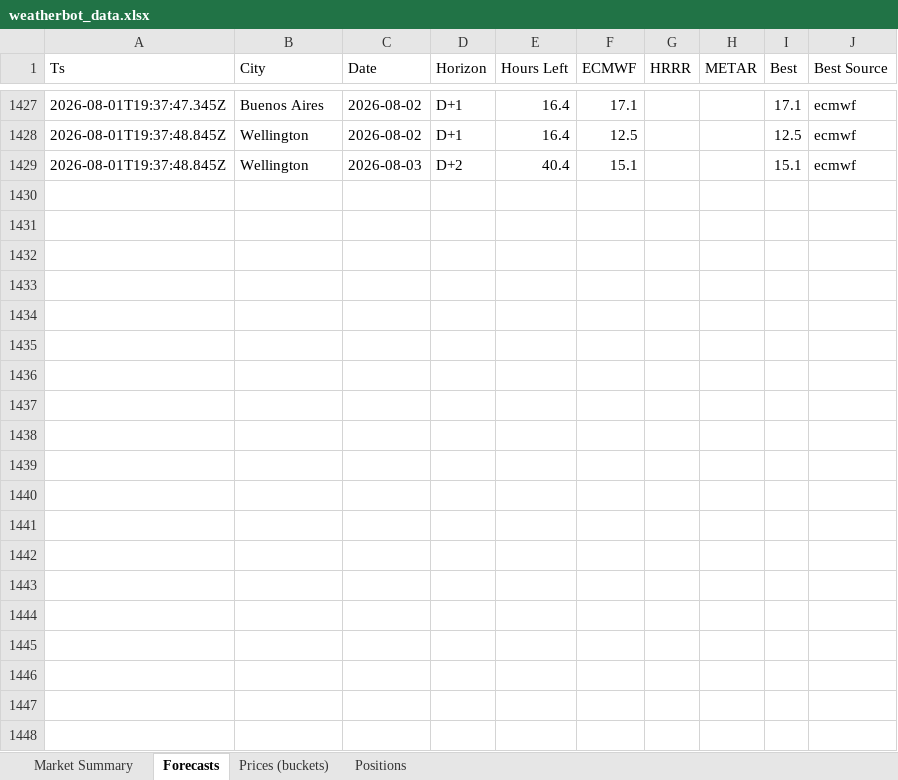
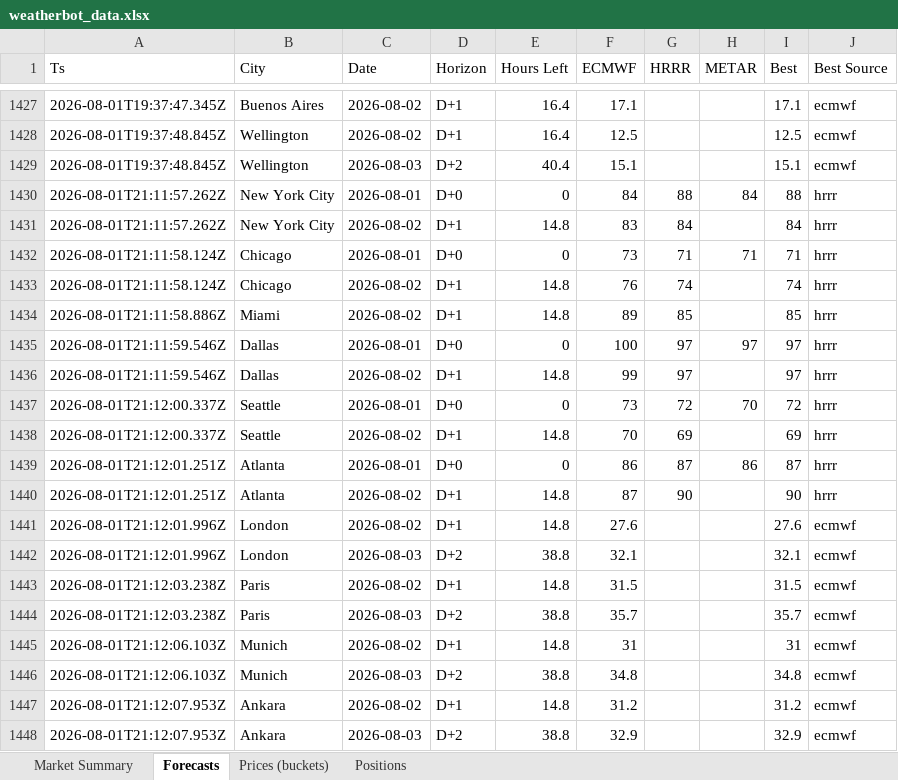
Before and after one commit to my6699/weatherbot-collector, an Excel workbook: data/weatherbot_data.xlsx, sheet Forecasts, drawn as a sheet; only a part is shown, gaps mark what is left out; values as stored, in another font and other column widths than the file's, no borders; the diff covers the shown part only; the diff names each change by its address in the sheet, - before the commit and + after, or states it on an @@ line.

```diff
--- a/data/weatherbot_data.xlsx (sheet Forecasts)
+++ b/data/weatherbot_data.xlsx (sheet Forecasts)
+row 1430: 2026-08-01T21:11:57.262Z | New York City | 2026-08-01 | D+0 | 0 | 84 | 88 | 84 | 88 | hrrr
+row 1431: 2026-08-01T21:11:57.262Z | New York City | 2026-08-02 | D+1 | 14.8 | 83 | 84 |  | 84 | hrrr
+row 1432: 2026-08-01T21:11:58.124Z | Chicago | 2026-08-01 | D+0 | 0 | 73 | 71 | 71 | 71 | hrrr
+row 1433: 2026-08-01T21:11:58.124Z | Chicago | 2026-08-02 | D+1 | 14.8 | 76 | 74 |  | 74 | hrrr
+row 1434: 2026-08-01T21:11:58.886Z | Miami | 2026-08-02 | D+1 | 14.8 | 89 | 85 |  | 85 | hrrr
+row 1435: 2026-08-01T21:11:59.546Z | Dallas | 2026-08-01 | D+0 | 0 | 100 | 97 | 97 | 97 | hrrr
+row 1436: 2026-08-01T21:11:59.546Z | Dallas | 2026-08-02 | D+1 | 14.8 | 99 | 97 |  | 97 | hrrr
+row 1437: 2026-08-01T21:12:00.337Z | Seattle | 2026-08-01 | D+0 | 0 | 73 | 72 | 70 | 72 | hrrr
+row 1438: 2026-08-01T21:12:00.337Z | Seattle | 2026-08-02 | D+1 | 14.8 | 70 | 69 |  | 69 | hrrr
+row 1439: 2026-08-01T21:12:01.251Z | Atlanta | 2026-08-01 | D+0 | 0 | 86 | 87 | 86 | 87 | hrrr
+row 1440: 2026-08-01T21:12:01.251Z | Atlanta | 2026-08-02 | D+1 | 14.8 | 87 | 90 |  | 90 | hrrr
+row 1441: 2026-08-01T21:12:01.996Z | London | 2026-08-02 | D+1 | 14.8 | 27.6 |  |  | 27.6 | ecmwf
+row 1442: 2026-08-01T21:12:01.996Z | London | 2026-08-03 | D+2 | 38.8 | 32.1 |  |  | 32.1 | ecmwf
+row 1443: 2026-08-01T21:12:03.238Z | Paris | 2026-08-02 | D+1 | 14.8 | 31.5 |  |  | 31.5 | ecmwf
+row 1444: 2026-08-01T21:12:03.238Z | Paris | 2026-08-03 | D+2 | 38.8 | 35.7 |  |  | 35.7 | ecmwf
+row 1445: 2026-08-01T21:12:06.103Z | Munich | 2026-08-02 | D+1 | 14.8 | 31 |  |  | 31 | ecmwf
+row 1446: 2026-08-01T21:12:06.103Z | Munich | 2026-08-03 | D+2 | 38.8 | 34.8 |  |  | 34.8 | ecmwf
+row 1447: 2026-08-01T21:12:07.953Z | Ankara | 2026-08-02 | D+1 | 14.8 | 31.2 |  |  | 31.2 | ecmwf
+row 1448: 2026-08-01T21:12:07.953Z | Ankara | 2026-08-03 | D+2 | 38.8 | 32.9 |  |  | 32.9 | ecmwf
```
Also changed, not shown: 18 added rows elsewhere in this sheet, sheet Prices (buckets), sheet Market Summary, 37 other files.
